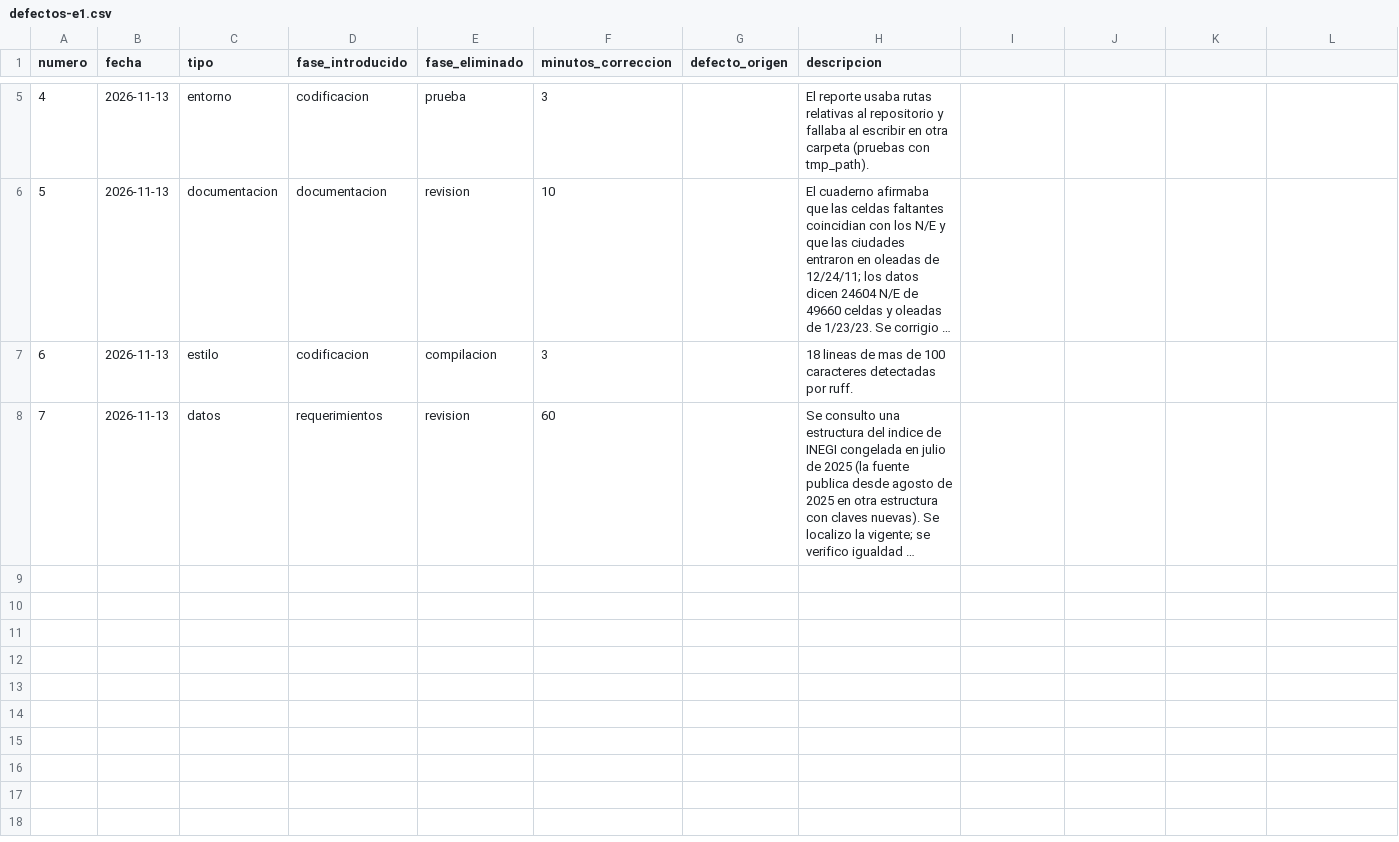
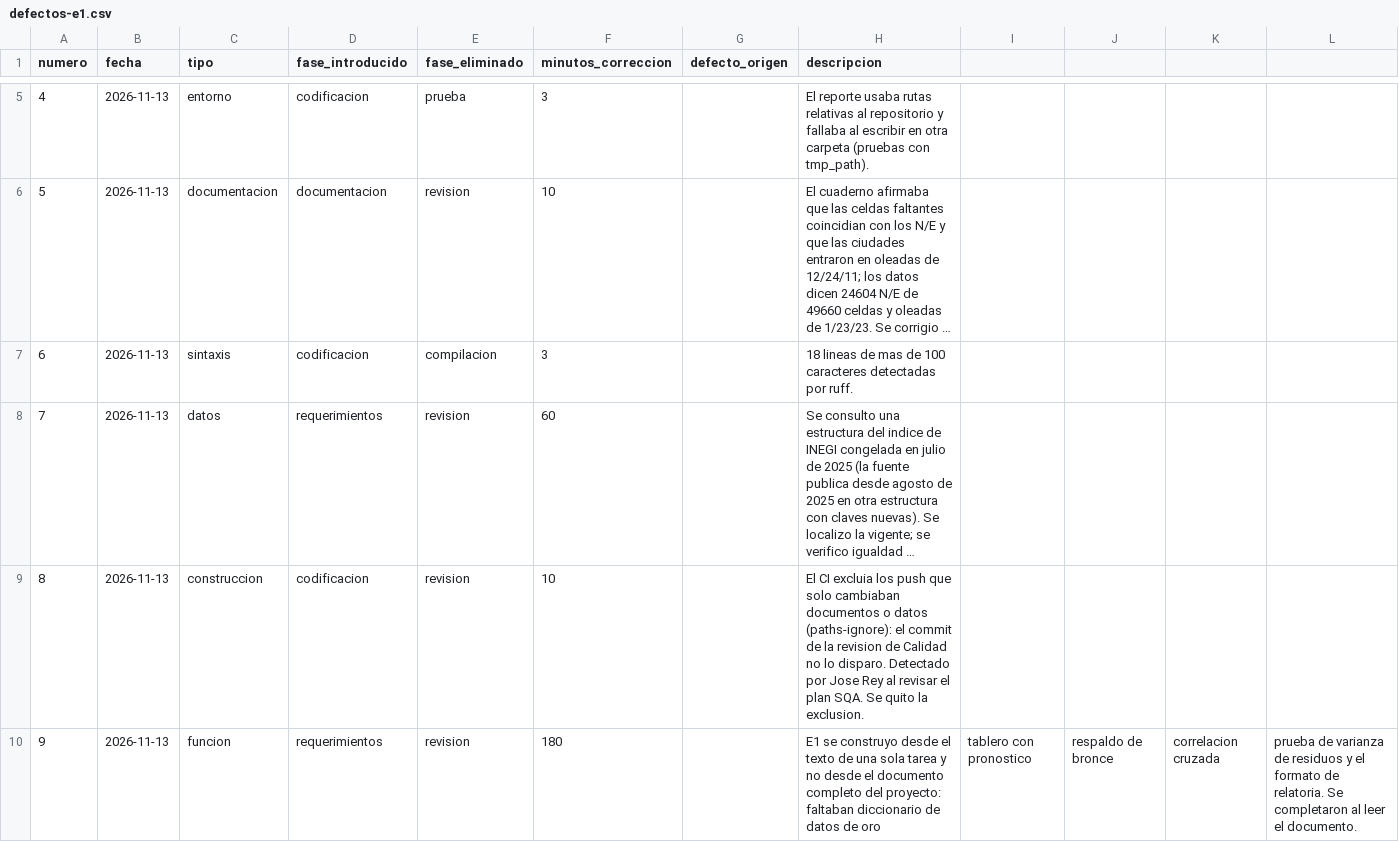
Before and after one commit to 23460521-commits/tdl-observatorio-electrico, a CSV file: calidad/defectos-e1.csv, drawn as a sheet; only a part is shown, gaps mark what is left out; long unchanged cells end in …; the diff names each change by its address in the sheet, - before the commit and + after, or states it on an @@ line.

Commit message:
E1: completar la entrega contra el documento del proyecto
- Estadistica: descomposicion multiplicativa justificada, correlacion
  cruzada con el tipo de cambio, SARIMA elegido por error fuera de
  muestra entre candidatos de AIC cercano, prueba de varianza de
  residuos, pronostico publicado en oro con frase para el cliente
- Datos: diccionario de la capa oro, decision por tipo de atipico,
  comparativo de normalizacion y de discretizacion, lo que se pierde
  al reducir
- Tablero Streamlit con pronostico e intervalo
- Calidad: respaldo de bronce con prueba de restauracion, tasa de
  exito, permisos de tokens, requerimientos revisados contra sus
  caracteristicas, plan SQA 1.2 sobre la revision de Jose Rey
- CI en todo push; pronostico dentro del flujo diario
- Relatoria y ficha con las plantillas del proyecto

```diff
--- a/calidad/defectos-e1.csv
+++ b/calidad/defectos-e1.csv
-C7 (tipo): estilo
+C7 (tipo): sintaxis
+row 9: 8 | 2026-11-13 | construccion | codificacion | revision | 10 |  | El CI excluia los push que solo cambiaban documentos o datos (paths-ignore): el commit de la revision de Calidad no lo disparo. Detectado por Jose Rey al revisar el plan SQA. Se quito la exclusion.
+row 10: 9 | 2026-11-13 | funcion | requerimientos | revision | 180 |  | E1 se construyo desde el texto de una sola tarea y no desde el documento completo del proyecto: faltaban diccionario de datos de oro | tablero con pronostico | respaldo de bronce | correlacion cruzada | prueba de varianza de residuos y el formato de relatoria. Se completaron al leer el documento.
```
Also changed, not shown: 24 other files.
